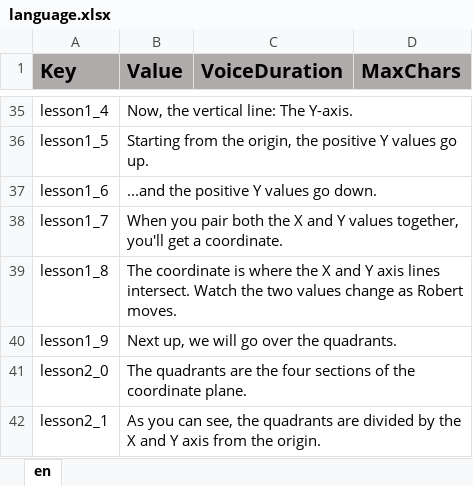
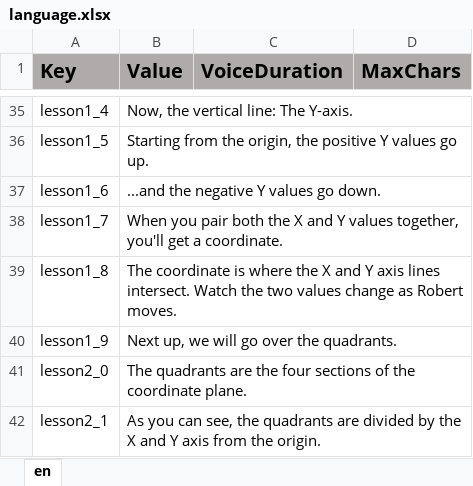
Before and after one commit to ddionisio/LL_6NSC6B, an Excel workbook: Language/language.xlsx, sheet en, drawn as a sheet; only a part is shown, gaps mark what is left out; values as stored, in another font and other column widths than the file's, no borders; the diff names each change by its address in the sheet, - before the commit and + after, or states it on an @@ line.

Commit message:
added grid line display, fixed typo in language

```diff
--- a/Language/language.xlsx (sheet en)
+++ b/Language/language.xlsx (sheet en)
-B37 (Value): ...and the positive Y values go down.
+B37 (Value): ...and the negative Y values go down.
```
Also changed, not shown: 57 other files.
